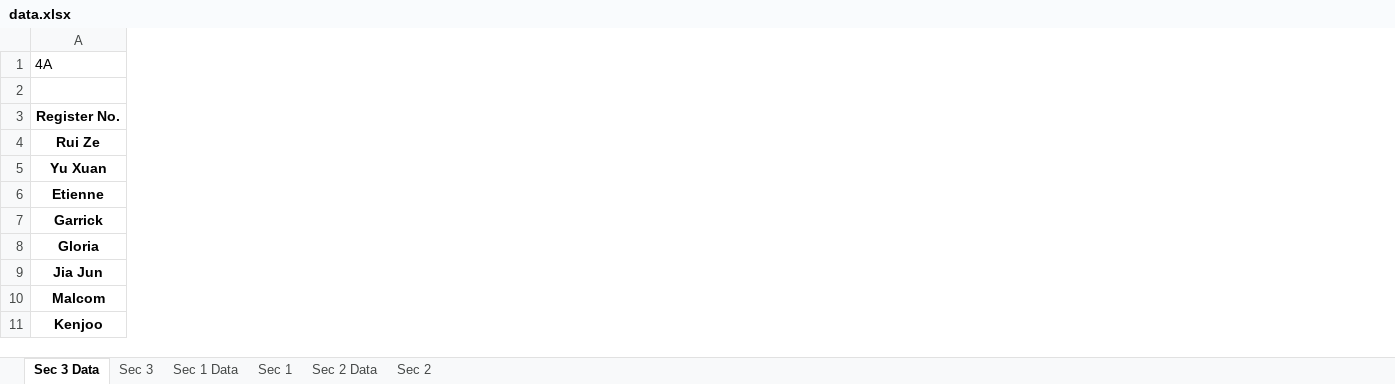
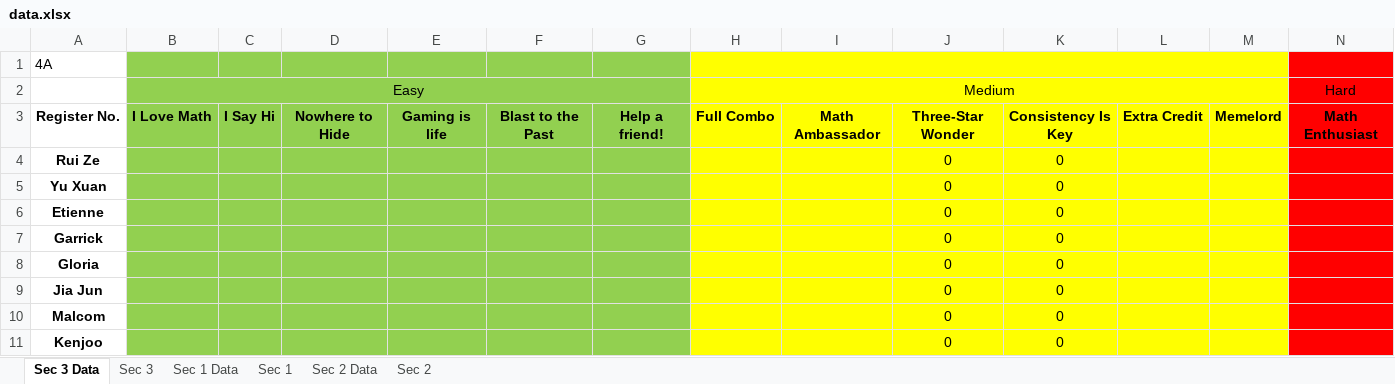
Before and after one commit to wenjunthenwj/wenjunthenwj.github.io, an Excel workbook: docs/data.xlsx, sheet Sec 3 Data, drawn as a sheet; only a part is shown; values as stored, in another font and other column widths than the file's, no borders; the diff covers the shown part only; the diff names each change by its address in the sheet, - before the commit and + after, or states it on an @@ line.

Commit message:
Updating Scores

```diff
--- a/docs/data.xlsx (sheet Sec 3 Data)
+++ b/docs/data.xlsx (sheet Sec 3 Data)
@@ column B (Easy) unhidden, row 3: I Love Math @@
@@ column C unhidden, row 3: I Say Hi @@
@@ column D unhidden, row 3: Nowhere to Hide @@
@@ column E unhidden, row 3: Gaming is life @@
@@ column F unhidden, row 3: Blast to the Past @@
@@ column G unhidden, row 3: Help a friend! @@
@@ column H (Medium) unhidden, row 3: Full Combo @@
@@ column I unhidden, row 3: Math Ambassador @@
@@ column J unhidden, rows 3-11: Three-Star Wonder | 0 | 0 | 0 | 0 | 0 | 0 | 0 | 0 @@
@@ column K unhidden, rows 3-11: Consistency Is Key | 0 | 0 | 0 | 0 | 0 | 0 | 0 | 0 @@
@@ column L unhidden, row 3: Extra Credit @@
@@ column M unhidden, row 3: Memelord @@
@@ column N (Hard) unhidden, row 3: Math Enthusiast @@
```
Also changed, not shown: 4 added columns elsewhere in this sheet, sheet Sec 3, sheet Sec 2.
